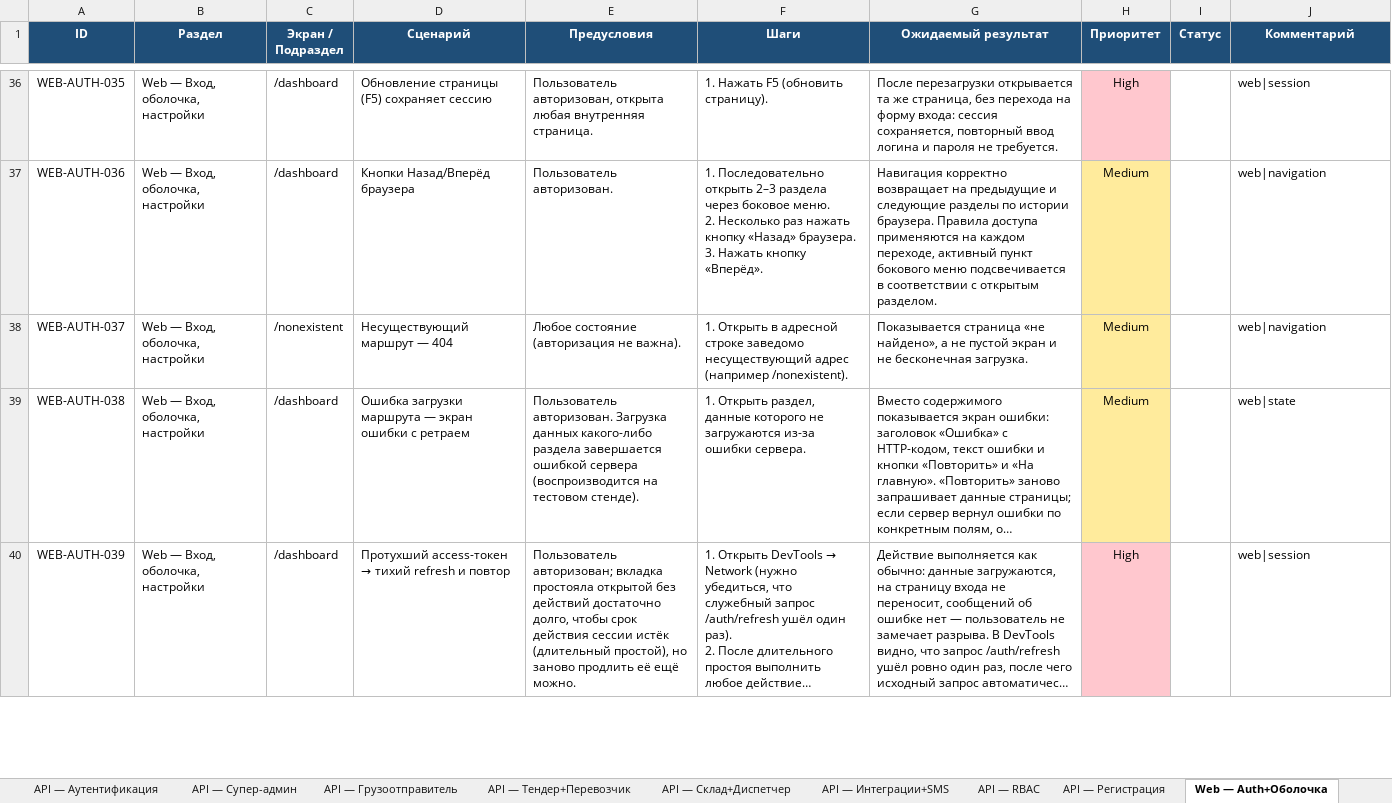
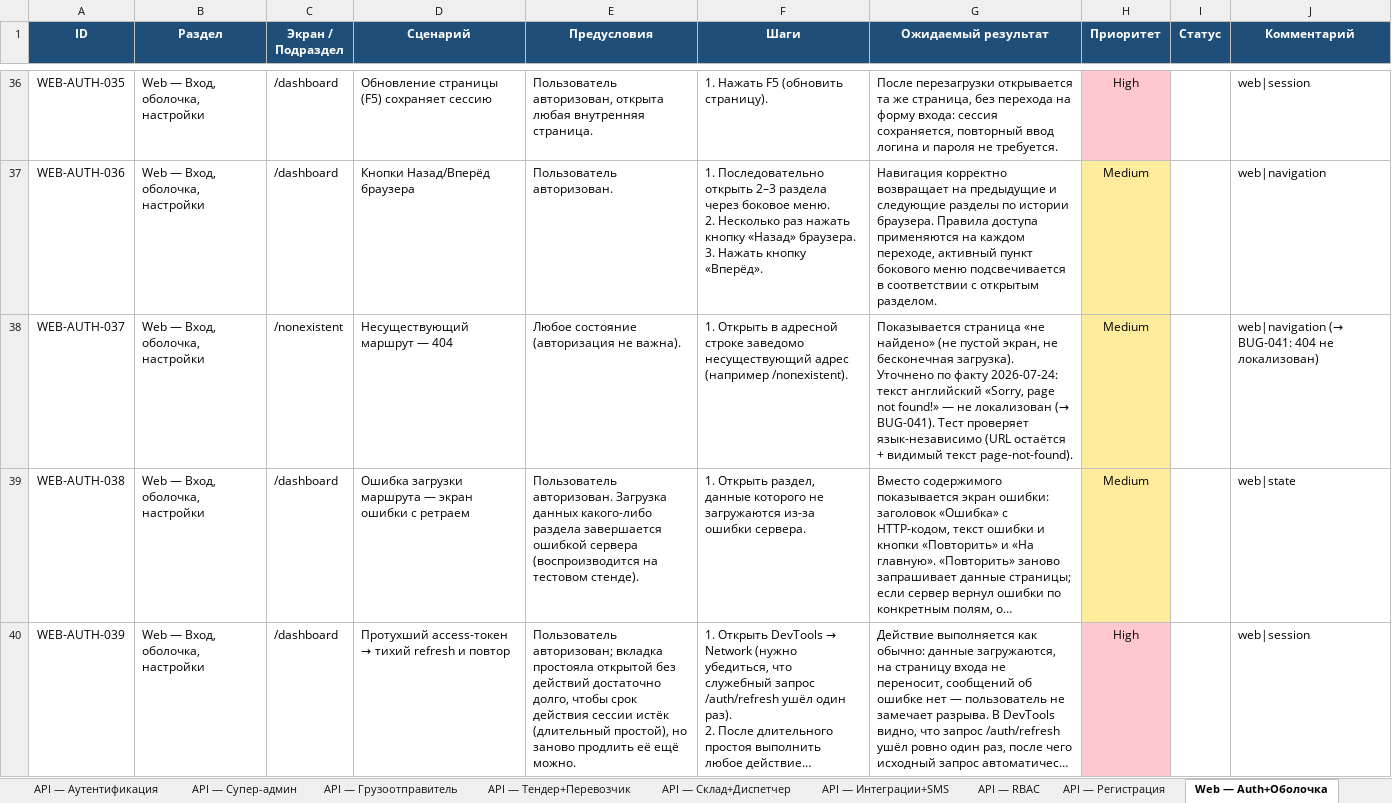
Before and after one commit to NawrizbekBegimbaev/manzil_autotest, an Excel workbook: docs/testcases/manzil-testcases-full.xlsx, sheet Web — Auth+Оболочка, drawn as a sheet; only a part is shown, gaps mark what is left out; long unchanged cells end in …; values as stored, in another font and other column widths than the file's, no borders; the diff names each change by its address in the sheet, - before the commit and + after, or states it on an @@ line.

```diff
--- a/docs/testcases/manzil-testcases-full.xlsx (sheet Web — Auth+Оболочка)
+++ b/docs/testcases/manzil-testcases-full.xlsx (sheet Web — Auth+Оболочка)
-G38 (Ожидаемый результат): …страница «не найдено», а не пустой экран и не бесконечная загрузка.
+G38 (Ожидаемый результат): …страница «не найдено» (не пустой экран, не бесконечная загрузка). Уточнено по факту 2026-07-24: текст английский «Sorry, page not found!» — не локализован (→ BUG-041). Тест проверяет язык-независимо (URL остаётся + видимый текст page-not-found).
-J38 (Комментарий): web|navigation
+J38 (Комментарий): web|navigation (→ BUG-041: 404 не локализован)
```
Also changed, not shown: sheet API — Регистрация, docs/testcases/manzil-api-testcases.xlsx, docs/testcases/manzil-mobile-testcases.xlsx, 5 other files.
